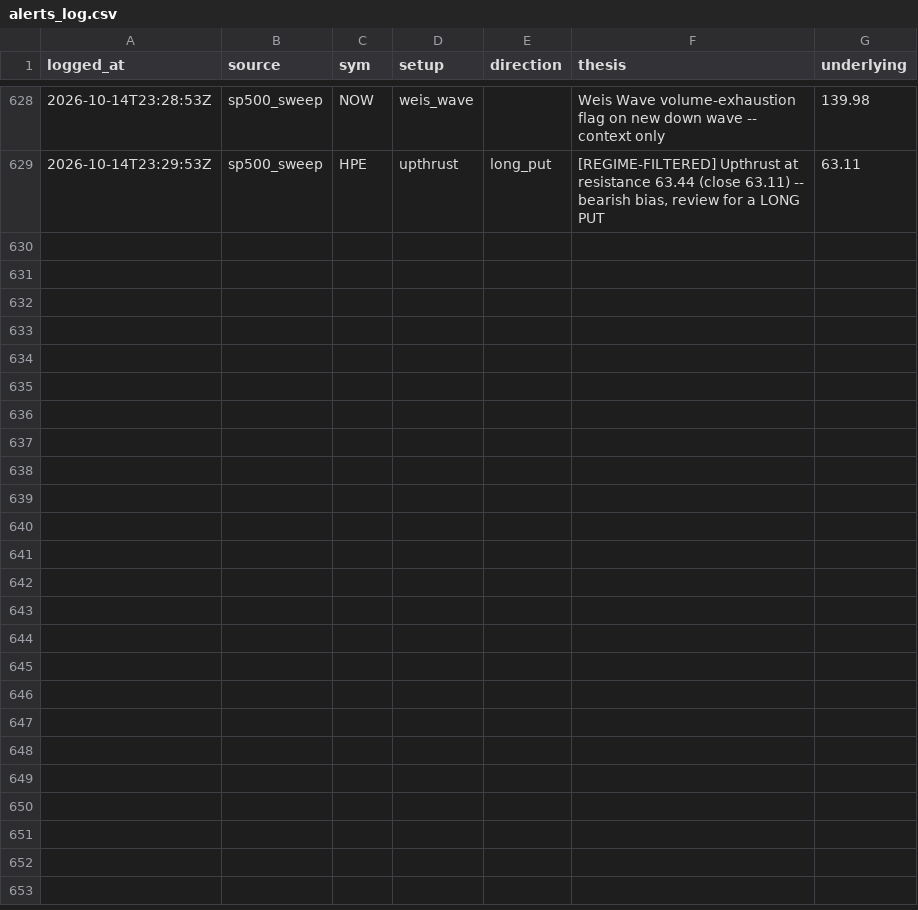
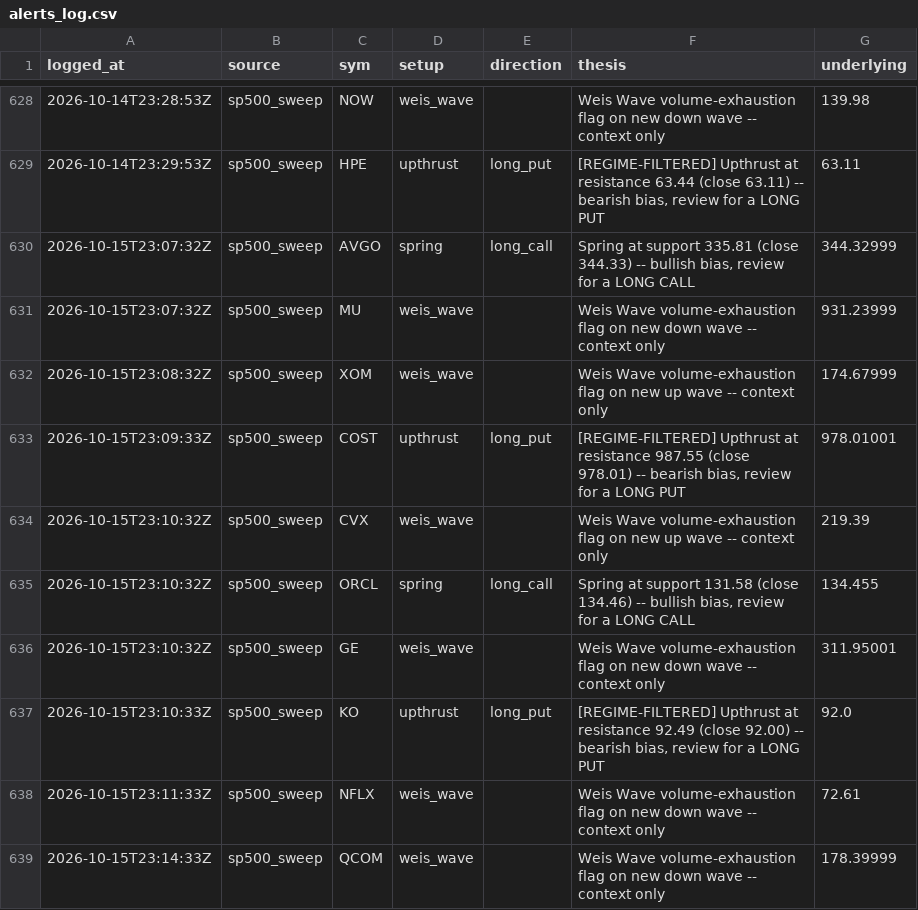
Before and after one commit to phani4393/wyckoff-scanner-ci, a CSV file: data/alerts_log.csv, drawn as a sheet; only a part is shown, gaps mark what is left out; the diff names each change by its address in the sheet, - before the commit and + after, or states it on an @@ line.

```diff
--- a/data/alerts_log.csv
+++ b/data/alerts_log.csv
+row 630: 2026-10-15T23:07:32Z | sp500_sweep | AVGO | spring | long_call | Spring at support 335.81 (close 344.33) -- bullish bias, review for a LONG CALL | 344.32999
+row 631: 2026-10-15T23:07:32Z | sp500_sweep | MU | weis_wave |  | Weis Wave volume-exhaustion flag on new down wave -- context only | 931.23999
+row 632: 2026-10-15T23:08:32Z | sp500_sweep | XOM | weis_wave |  | Weis Wave volume-exhaustion flag on new up wave -- context only | 174.67999
+row 633: 2026-10-15T23:09:33Z | sp500_sweep | COST | upthrust | long_put | [REGIME-FILTERED] Upthrust at resistance 987.55 (close 978.01) -- bearish bias, review for a LONG PUT | 978.01001
+row 634: 2026-10-15T23:10:32Z | sp500_sweep | CVX | weis_wave |  | Weis Wave volume-exhaustion flag on new up wave -- context only | 219.39
+row 635: 2026-10-15T23:10:32Z | sp500_sweep | ORCL | spring | long_call | Spring at support 131.58 (close 134.46) -- bullish bias, review for a LONG CALL | 134.455
+row 636: 2026-10-15T23:10:32Z | sp500_sweep | GE | weis_wave |  | Weis Wave volume-exhaustion flag on new down wave -- context only | 311.95001
+row 637: 2026-10-15T23:10:33Z | sp500_sweep | KO | upthrust | long_put | [REGIME-FILTERED] Upthrust at resistance 92.49 (close 92.00) -- bearish bias, review for a LONG PUT | 92.0
+row 638: 2026-10-15T23:11:33Z | sp500_sweep | NFLX | weis_wave |  | Weis Wave volume-exhaustion flag on new down wave -- context only | 72.61
+row 639: 2026-10-15T23:14:33Z | sp500_sweep | QCOM | weis_wave |  | Weis Wave volume-exhaustion flag on new down wave -- context only | 178.39999
```
